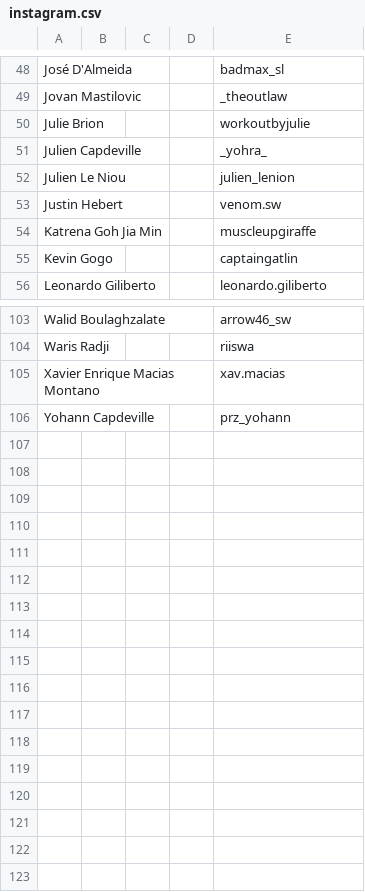
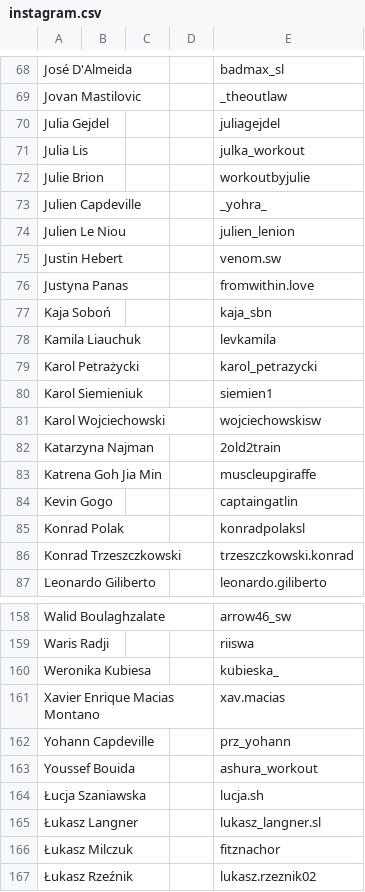
Before and after one commit to PrzemyslawSarnacki/openstreetlifting, a CSV file: backend/data/athletes/instagram.csv, drawn as a sheet; only a part is shown, gaps mark what is left out; the diff covers the shown part only.

```diff
--- a/backend/data/athletes/instagram.csv
+++ b/backend/data/athletes/instagram.csv
@@ -49,2 +69,4 @@ José D'Almeida,,,,badmax_sl
 Jovan Mastilovic,,,,_theoutlaw
+Julia Gejdel,,,,juliagejdel
+Julia Lis,,,,julka_workout
 Julie Brion,,,,workoutbyjulie
@@ -53,4 +75,13 @@ Julien Le Niou,,,,julien_lenion
 Justin Hebert,,,,venom.sw
+Justyna Panas,,,,fromwithin.love
+Kaja Soboń,,,,kaja_sbn
+Kamila Liauchuk,,,,levkamila
+Karol Petrażycki,,,,karol_petrazycki
+Karol Siemieniuk,,,,siemien1
+Karol Wojciechowski,,,,wojciechowskisw
+Katarzyna Najman,,,,2old2train
 Katrena Goh Jia Min,,,,muscleupgiraffe
 Kevin Gogo,,,,captaingatlin
+Konrad Polak,,,,konradpolaksl
+Konrad Trzeszczkowski,,,,trzeszczkowski.konrad
 Leonardo Giliberto,,,,leonardo.giliberto
@@ -104,3 +159,9 @@ Walid Boulaghzalate,,,,arrow46_sw
 Waris Radji,,,,riiswa
+Weronika Kubiesa,,,,kubieska_
 Xavier Enrique Macias Montano,,,,xav.macias
 Yohann Capdeville,,,,prz_yohann
+Youssef Bouida,,,,ashura_workout
+Łucja Szaniawska,,,,lucja.sh
+Łukasz Langner,,,,lukasz_langner.sl
+Łukasz Milczuk,,,,fitznachor
+Łukasz Rzeźnik,,,,lukasz.rzeznik02
```
Also changed, not shown: 45 added rows elsewhere in this file, 2 other files.
